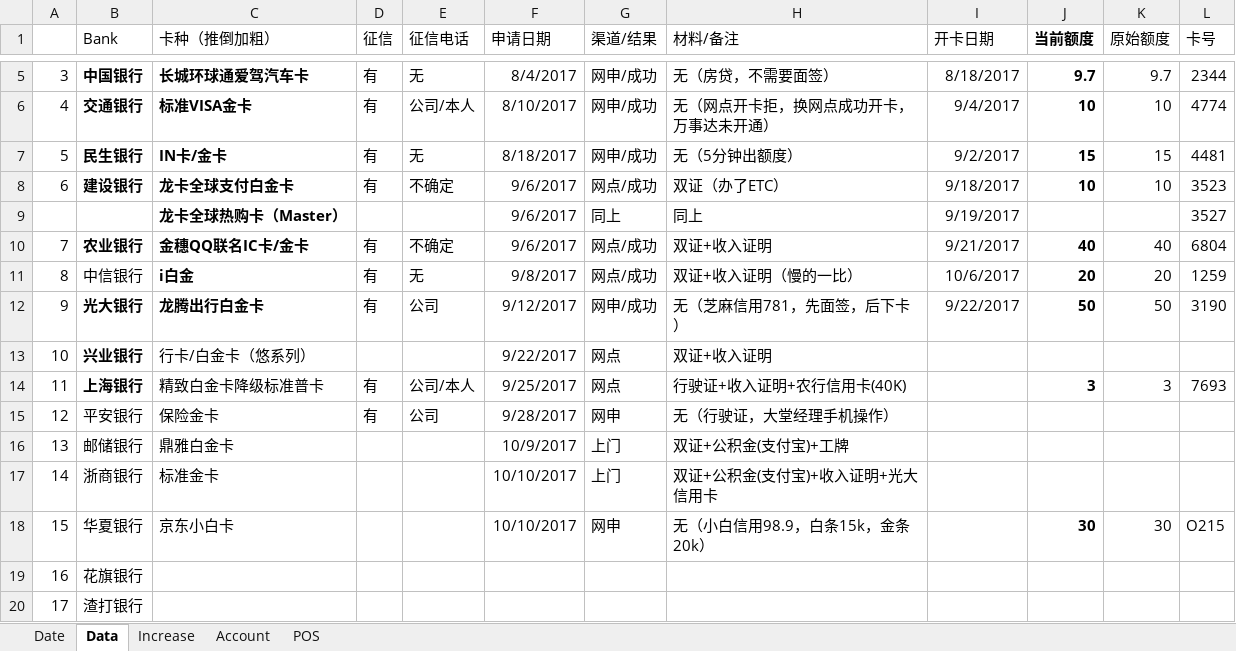
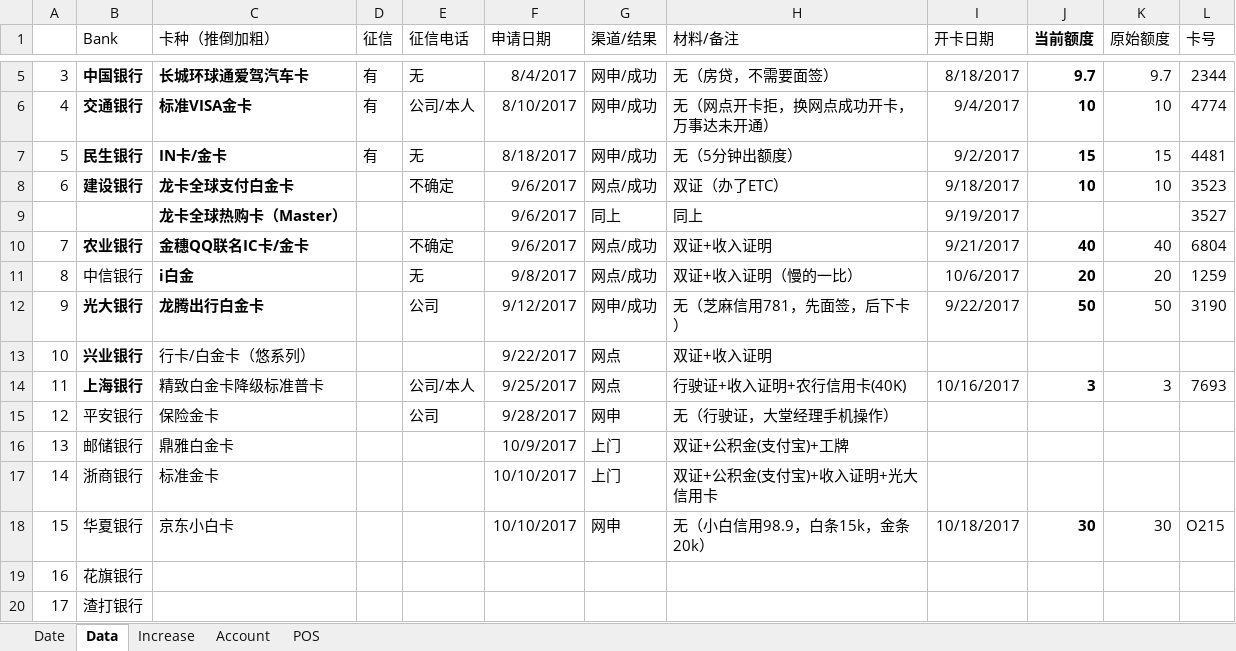
Before and after one commit to dreamingodd/useful_txt, an Excel workbook: account-withdraw.xlsx, sheet Data, drawn as a sheet; only a part is shown, gaps mark what is left out; values as stored, in another font and other column widths than the file's, no borders; the diff names each change by its address in the sheet, - before the commit and + after, or states it on an @@ line.

```diff
--- a/account-withdraw.xlsx (sheet Data)
+++ b/account-withdraw.xlsx (sheet Data)
-D8 (征信): 有
+D8 (征信): (empty)
-D10:D12 (征信): 有
+D10:D12 (征信): (empty)
-D14:D15 (征信): 有
+D14:D15 (征信): (empty)
-I14 (开卡日期): (empty)
+I14 (开卡日期): 10/16/2017
-I18 (开卡日期): (empty)
+I18 (开卡日期): 10/18/2017
```
Also changed, not shown: sheet Date, sheet Increase.
